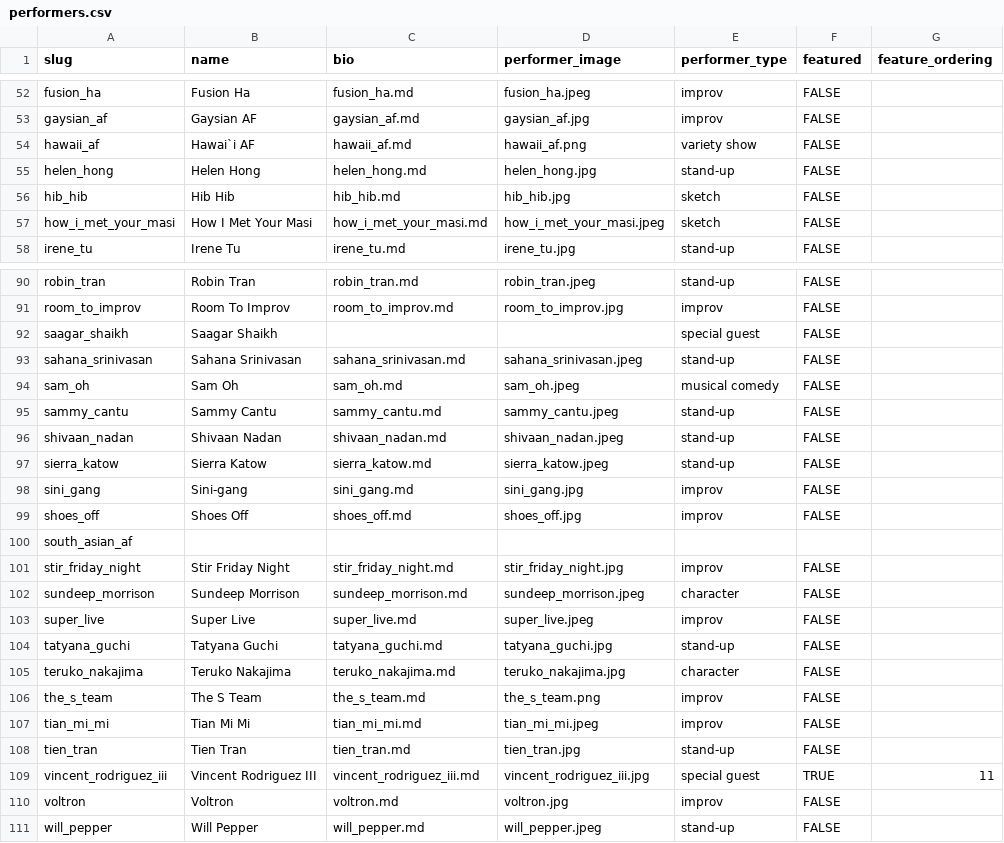
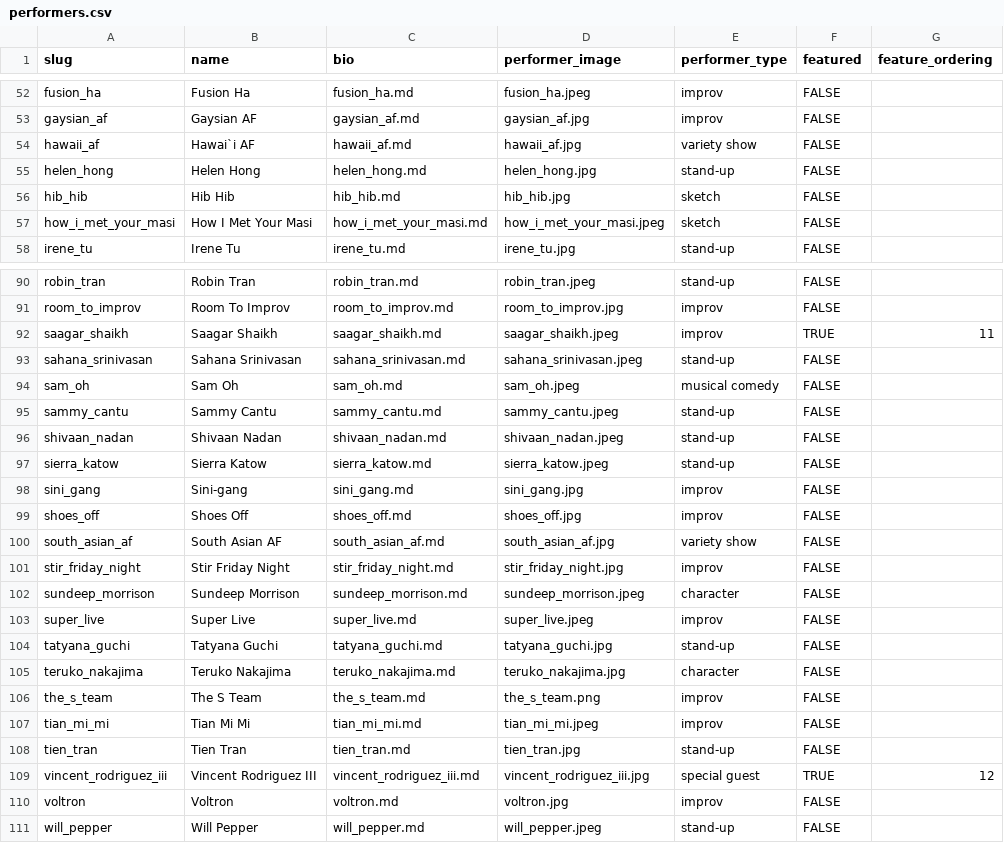
Before and after one commit to tyang2070/afcomedyfest, a CSV file: data/performers.csv, drawn as a sheet; only a part is shown, gaps mark what is left out.

```diff
--- a/data/performers.csv
+++ b/data/performers.csv
@@ -53,3 +53,3 @@ fusion_ha,Fusion Ha,fusion_ha.md,fusion_ha.jpeg,improv,FALSE,
 gaysian_af,Gaysian AF,gaysian_af.md,gaysian_af.jpg,improv,FALSE,
-hawaii_af,Hawai`i AF,hawaii_af.md,hawaii_af.png,variety show,FALSE,
+hawaii_af,Hawai`i AF,hawaii_af.md,hawaii_af.jpg,variety show,FALSE,
 helen_hong,Helen Hong,helen_hong.md,helen_hong.jpg,stand-up,FALSE,
@@ -91,3 +91,3 @@ robin_tran,Robin Tran,robin_tran.md,robin_tran.jpeg,stand-up,FALSE,
 room_to_improv,Room To Improv,room_to_improv.md,room_to_improv.jpg,improv,FALSE,
-saagar_shaikh,Saagar Shaikh,,,special guest,FALSE,
+saagar_shaikh,Saagar Shaikh,saagar_shaikh.md,saagar_shaikh.jpeg,improv,TRUE,11
 sahana_srinivasan,Sahana Srinivasan,sahana_srinivasan.md,sahana_srinivasan.jpeg,stand-up,FALSE,
@@ -99,3 +99,3 @@ sini_gang,Sini-gang,sini_gang.md,sini_gang.jpg,improv,FALSE,
 shoes_off,Shoes Off,shoes_off.md,shoes_off.jpg,improv,FALSE,
-south_asian_af,,,,,,
+south_asian_af,South Asian AF,south_asian_af.md,south_asian_af.jpg,variety show,FALSE,
 stir_friday_night,Stir Friday Night,stir_friday_night.md,stir_friday_night.jpg,improv,FALSE,
@@ -108,3 +108,3 @@ tian_mi_mi,Tian Mi Mi,tian_mi_mi.md,tian_mi_mi.jpeg,improv,FALSE,
 tien_tran,Tien Tran,tien_tran.md,tien_tran.jpg,stand-up,FALSE,
-vincent_rodriguez_iii,Vincent Rodriguez III,vincent_rodriguez_iii.md,vincent_rodriguez_iii.jpg,special guest,TRUE,11
+vincent_rodriguez_iii,Vincent Rodriguez III,vincent_rodriguez_iii.md,vincent_rodriguez_iii.jpg,special guest,TRUE,12
 voltron,Voltron,voltron.md,voltron.jpg,improv,FALSE,
```
Also changed, not shown: 7 other files.
